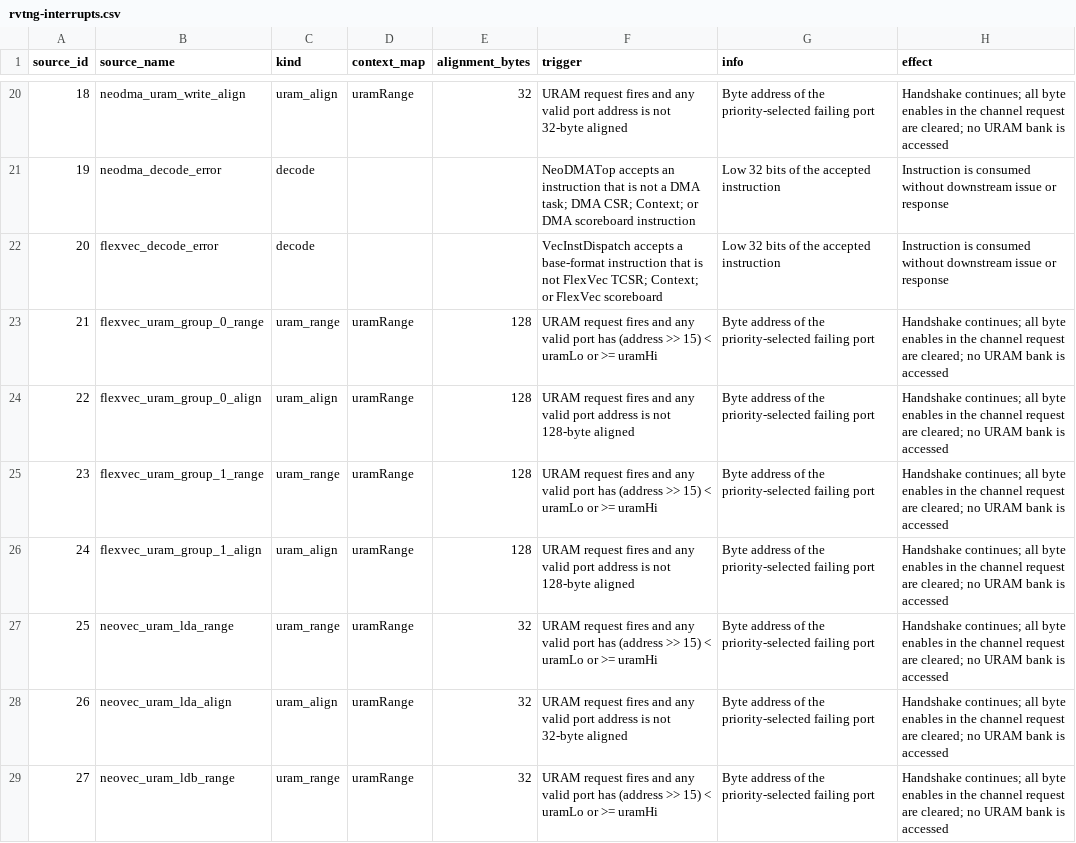
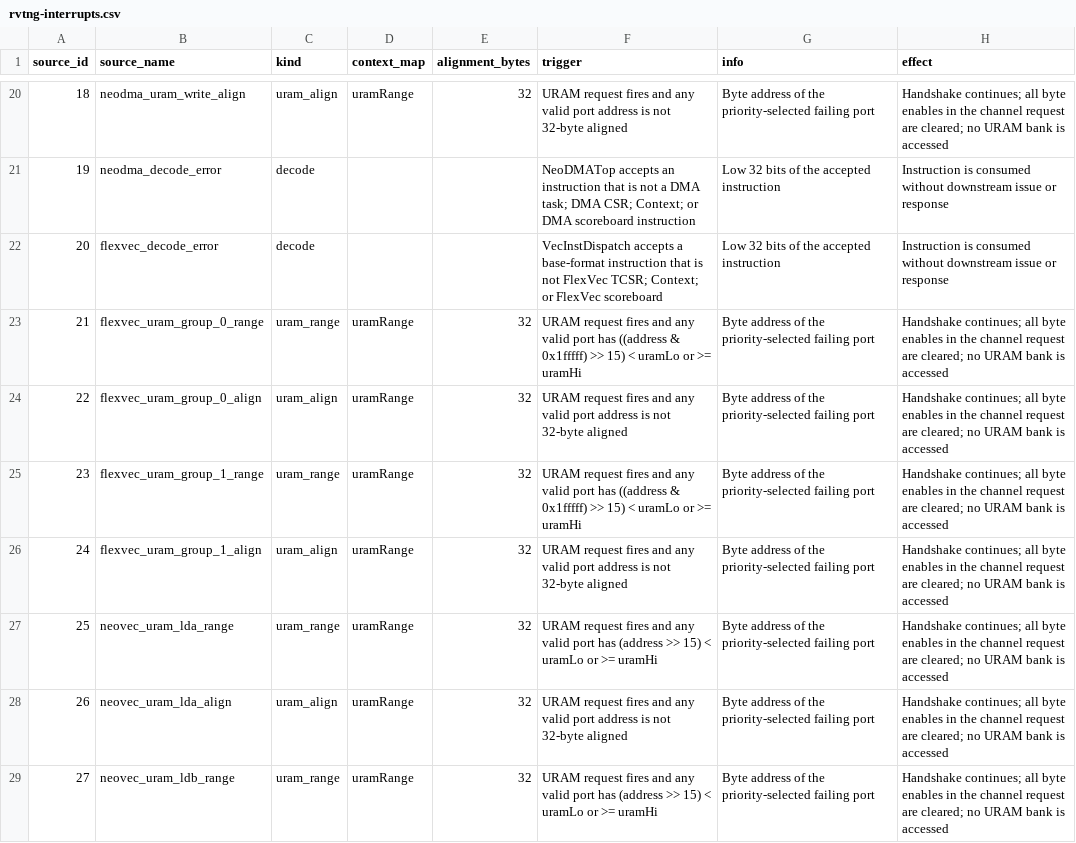
Before and after one commit to OpenDayan/Dayan-EMU, a CSV file: Docs/02-顶层架构/rvtng-interrupts.csv, drawn as a sheet; only a part is shown, gaps mark what is left out.

Commit message:
Fix: flexvec aligned to 32B instead of 128B; update swizzle algorithm

```diff
--- a/Docs/02-顶层架构/rvtng-interrupts.csv
+++ b/Docs/02-顶层架构/rvtng-interrupts.csv
@@ -22,6 +22,6 @@ source_id,source_name,kind,context_map,alignment_bytes,trigger,info,effect
 20,flexvec_decode_error,decode,,,"VecInstDispatch accepts a base-format instruction that is not FlexVec TCSR; Context; or FlexVec scoreboard","Low 32 bits of the accepted instruction","Instruction is consumed without downstream issue or response"
-21,flexvec_uram_group_0_range,uram_range,uramRange,128,"URAM request fires and any valid port has (address >> 15) < uramLo or >= uramHi","Byte address of the priority-selected failing port","Handshake continues; all byte enables in the channel request are cleared; no URAM bank is accessed"
-22,flexvec_uram_group_0_align,uram_align,uramRange,128,"URAM request fires and any valid port address is not 128-byte aligned","Byte address of the priority-selected failing port","Handshake continues; all byte enables in the channel request are cleared; no URAM bank is accessed"
-23,flexvec_uram_group_1_range,uram_range,uramRange,128,"URAM request fires and any valid port has (address >> 15) < uramLo or >= uramHi","Byte address of the priority-selected failing port","Handshake continues; all byte enables in the channel request are cleared; no URAM bank is accessed"
-24,flexvec_uram_group_1_align,uram_align,uramRange,128,"URAM request fires and any valid port address is not 128-byte aligned","Byte address of the priority-selected failing port","Handshake continues; all byte enables in the channel request are cleared; no URAM bank is accessed"
+21,flexvec_uram_group_0_range,uram_range,uramRange,32,"URAM request fires and any valid port has ((address & 0x1fffff) >> 15) < uramLo or >= uramHi","Byte address of the priority-selected failing port","Handshake continues; all byte enables in the channel request are cleared; no URAM bank is accessed"
+22,flexvec_uram_group_0_align,uram_align,uramRange,32,"URAM request fires and any valid port address is not 32-byte aligned","Byte address of the priority-selected failing port","Handshake continues; all byte enables in the channel request are cleared; no URAM bank is accessed"
+23,flexvec_uram_group_1_range,uram_range,uramRange,32,"URAM request fires and any valid port has ((address & 0x1fffff) >> 15) < uramLo or >= uramHi","Byte address of the priority-selected failing port","Handshake continues; all byte enables in the channel request are cleared; no URAM bank is accessed"
+24,flexvec_uram_group_1_align,uram_align,uramRange,32,"URAM request fires and any valid port address is not 32-byte aligned","Byte address of the priority-selected failing port","Handshake continues; all byte enables in the channel request are cleared; no URAM bank is accessed"
 25,neovec_uram_lda_range,uram_range,uramRange,32,"URAM request fires and any valid port has (address >> 15) < uramLo or >= uramHi","Byte address of the priority-selected failing port","Handshake continues; all byte enables in the channel request are cleared; no URAM bank is accessed"
```
Also changed, not shown: 4 other files.
